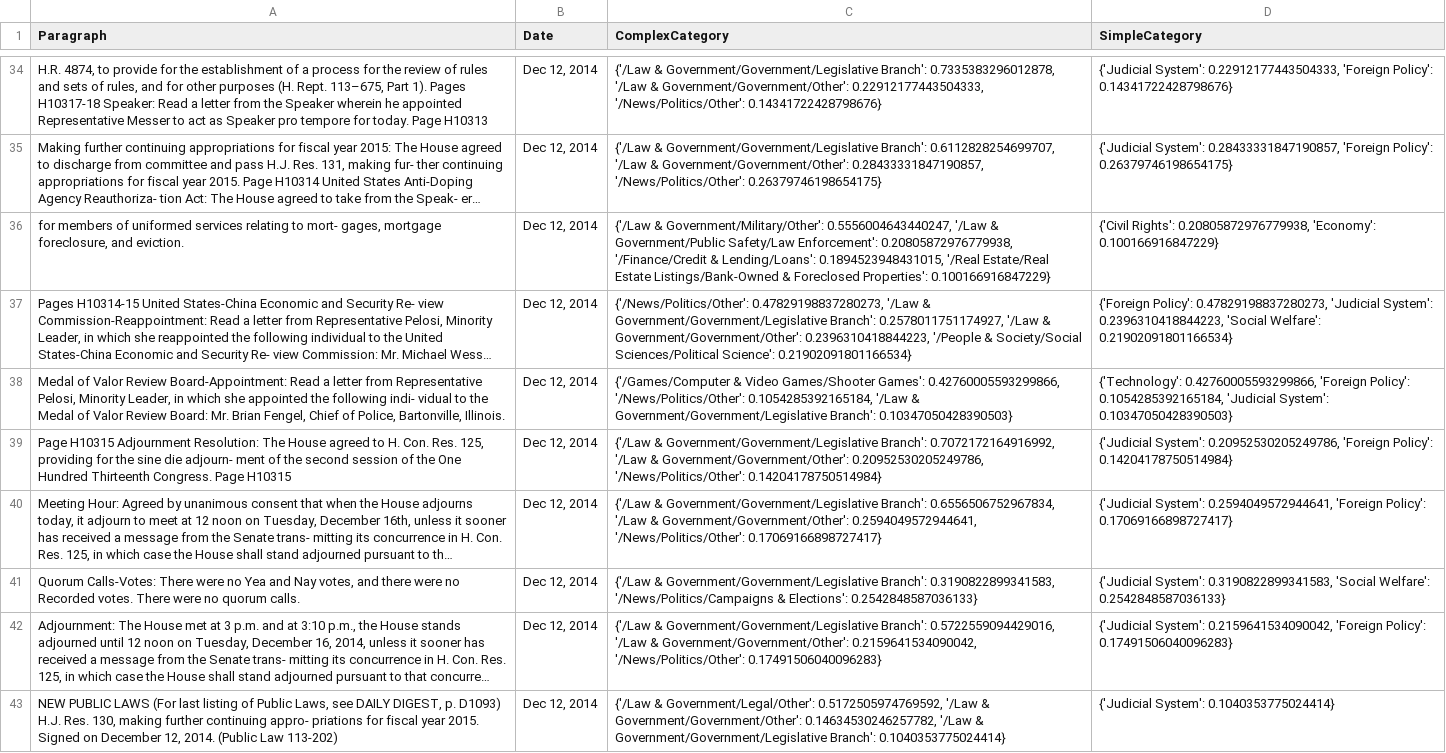
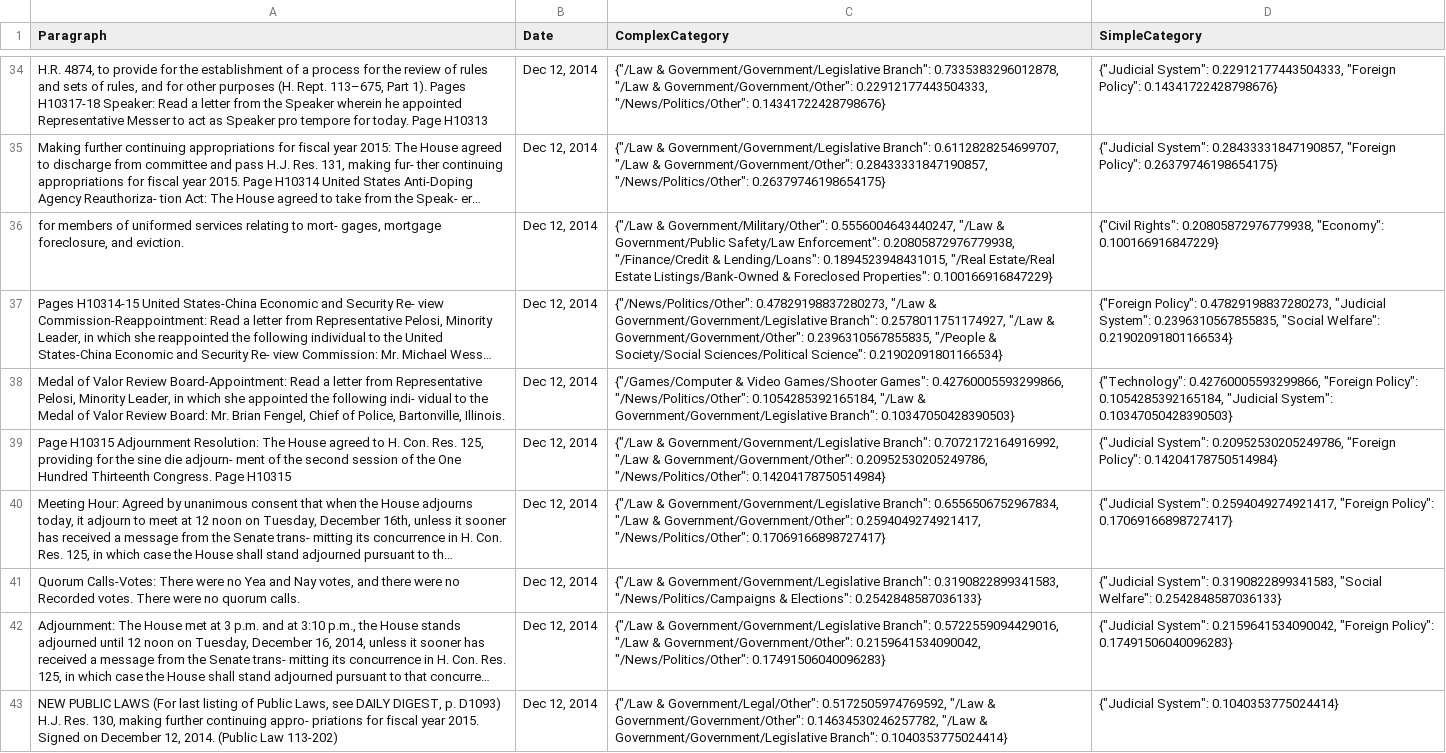
Before and after one commit to hyuncat/congressLLM, a CSV file: static/docAI_parse.csv, drawn as a sheet; only a part is shown, gaps mark what is left out; long unchanged cells end in …; the diff covers the shown part only; the diff names each change by its address in the sheet, - before the commit and + after, or states it on an @@ line.

```diff
--- a/static/docAI_parse.csv
+++ b/static/docAI_parse.csv
-C34 (ComplexCategory): {'/Law & Government/Government/Legislative Branch': 0.7335383296012878, '/Law & Government/Government/Other': 0.22912177443504333, '/News/Politics/Other': 0.14341722428798676}
+C34 (ComplexCategory): {"/Law & Government/Government/Legislative Branch": 0.7335383296012878, "/Law & Government/Government/Other": 0.22912177443504333, "/News/Politics/Other": 0.14341722428798676}
-D34 (SimpleCategory): {'Judicial System': 0.22912177443504333, 'Foreign Policy': 0.14341722428798676}
+D34 (SimpleCategory): {"Judicial System": 0.22912177443504333, "Foreign Policy": 0.14341722428798676}
-C35 (ComplexCategory): {'/Law & Government/Government/Legislative Branch': 0.6112828254699707, '/Law & Government/Government/Other': 0.28433331847190857, '/News/Politics/Other': 0.26379746198654175}
+C35 (ComplexCategory): {"/Law & Government/Government/Legislative Branch": 0.6112828254699707, "/Law & Government/Government/Other": 0.28433331847190857, "/News/Politics/Other": 0.26379746198654175}
-D35 (SimpleCategory): {'Judicial System': 0.28433331847190857, 'Foreign Policy': 0.26379746198654175}
+D35 (SimpleCategory): {"Judicial System": 0.28433331847190857, "Foreign Policy": 0.26379746198654175}
-C36 (ComplexCategory): {'/Law & Government/Military/Other': 0.5556004643440247, '/Law & Government/Public Safety/Law Enforcement': 0.20805872976779938, '/Finance/Credit & Lending/Loans': 0.1894523948431015, '/Real Estate/Real Estate Listings/Bank-Owned & Foreclosed Properties': 0.100166916847229}
+C36 (ComplexCategory): {"/Law & Government/Military/Other": 0.5556004643440247, "/Law & Government/Public Safety/Law Enforcement": 0.20805872976779938, "/Finance/Credit & Lending/Loans": 0.1894523948431015, "/Real Estate/Real Estate Listings/Bank-Owned & Foreclosed Properties": 0.100166916847229}
-D36 (SimpleCategory): {'Civil Rights': 0.20805872976779938, 'Economy': 0.100166916847229}
+D36 (SimpleCategory): {"Civil Rights": 0.20805872976779938, "Economy": 0.100166916847229}
-C37 (ComplexCategory): {'/News/Politics/Other': 0.47829198837280273, '/Law & Government/Government/Legislative Branch': 0.2578011751174927, '/Law & Government/Government/Other': 0.2396310418844223, '/People & Society/Social Sciences/Political Science': 0.21902091801166534}
+C37 (ComplexCategory): {"/News/Politics/Other": 0.47829198837280273, "/Law & Government/Government/Legislative Branch": 0.2578011751174927, "/Law & Government/Government/Other": 0.2396310567855835, "/People & Society/Social Sciences/Political Science": 0.21902091801166534}
-D37 (SimpleCategory): {'Foreign Policy': 0.47829198837280273, 'Judicial System': 0.2396310418844223, 'Social Welfare': 0.21902091801166534}
+D37 (SimpleCategory): {"Foreign Policy": 0.47829198837280273, "Judicial System": 0.2396310567855835, "Social Welfare": 0.21902091801166534}
-C38 (ComplexCategory): {'/Games/Computer & Video Games/Shooter Games': 0.42760005593299866, '/News/Politics/Other': 0.1054285392165184, '/Law & Government/Government/Legislative Branch': 0.10347050428390503}
+C38 (ComplexCategory): {"/Games/Computer & Video Games/Shooter Games": 0.42760005593299866, "/News/Politics/Other": 0.1054285392165184, "/Law & Government/Government/Legislative Branch": 0.10347050428390503}
-D38 (SimpleCategory): {'Technology': 0.42760005593299866, 'Foreign Policy': 0.1054285392165184, 'Judicial System': 0.10347050428390503}
+D38 (SimpleCategory): {"Technology": 0.42760005593299866, "Foreign Policy": 0.1054285392165184, "Judicial System": 0.10347050428390503}
-C39 (ComplexCategory): {'/Law & Government/Government/Legislative Branch': 0.7072172164916992, '/Law & Government/Government/Other': 0.20952530205249786, '/News/Politics/Other': 0.14204178750514984}
+C39 (ComplexCategory): {"/Law & Government/Government/Legislative Branch": 0.7072172164916992, "/Law & Government/Government/Other": 0.20952530205249786, "/News/Politics/Other": 0.14204178750514984}
-D39 (SimpleCategory): {'Judicial System': 0.20952530205249786, 'Foreign Policy': 0.14204178750514984}
+D39 (SimpleCategory): {"Judicial System": 0.20952530205249786, "Foreign Policy": 0.14204178750514984}
-C40 (ComplexCategory): {'/Law & Government/Government/Legislative Branch': 0.6556506752967834, '/Law & Government/Government/Other': 0.2594049572944641, '/News/Politics/Other': 0.17069166898727417}
+C40 (ComplexCategory): {"/Law & Government/Government/Legislative Branch": 0.6556506752967834, "/Law & Government/Government/Other": 0.2594049274921417, "/News/Politics/Other": 0.17069166898727417}
-D40 (SimpleCategory): {'Judicial System': 0.2594049572944641, 'Foreign Policy': 0.17069166898727417}
+D40 (SimpleCategory): {"Judicial System": 0.2594049274921417, "Foreign Policy": 0.17069166898727417}
-C41 (ComplexCategory): {'/Law & Government/Government/Legislative Branch': 0.3190822899341583, '/News/Politics/Campaigns & Elections': 0.2542848587036133}
+C41 (ComplexCategory): {"/Law & Government/Government/Legislative Branch": 0.3190822899341583, "/News/Politics/Campaigns & Elections": 0.2542848587036133}
-D41 (SimpleCategory): {'Judicial System': 0.3190822899341583, 'Social Welfare': 0.2542848587036133}
+D41 (SimpleCategory): {"Judicial System": 0.3190822899341583, "Social Welfare": 0.2542848587036133}
-C42 (ComplexCategory): {'/Law & Government/Government/Legislative Branch': 0.5722559094429016, '/Law & Government/Government/Other': 0.2159641534090042, '/News/Politics/Other': 0.17491506040096283}
+C42 (ComplexCategory): {"/Law & Government/Government/Legislative Branch": 0.5722559094429016, "/Law & Government/Government/Other": 0.2159641534090042, "/News/Politics/Other": 0.17491506040096283}
-D42 (SimpleCategory): {'Judicial System': 0.2159641534090042, 'Foreign Policy': 0.17491506040096283}
+D42 (SimpleCategory): {"Judicial System": 0.2159641534090042, "Foreign Policy": 0.17491506040096283}
-C43 (ComplexCategory): {'/Law & Government/Legal/Other': 0.5172505974769592, '/Law & Government/Government/Other': 0.14634530246257782, '/Law & Government/Government/Legislative Branch': 0.1040353775024414}
+C43 (ComplexCategory): {"/Law & Government/Legal/Other": 0.5172505974769592, "/Law & Government/Government/Other": 0.14634530246257782, "/Law & Government/Government/Legislative Branch": 0.1040353775024414}
-D43 (SimpleCategory): {'Judicial System': 0.1040353775024414}
+D43 (SimpleCategory): {"Judicial System": 0.1040353775024414}
```
Also changed, not shown: 88 edited cells elsewhere in this file, static/full_data.csv, 3 other files.
